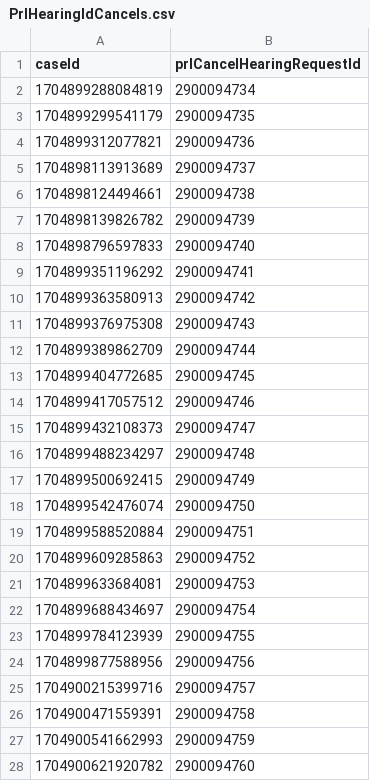
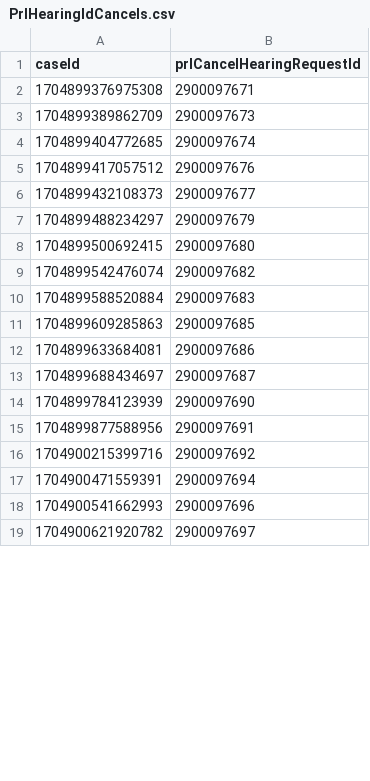
Before and after one commit to hmcts/xui-performance, a CSV file: src/gatling/resources/PrlHearingIdCancels.csv, drawn as a sheet; only a part is shown; the diff covers the shown part only.

```diff
--- a/src/gatling/resources/PrlHearingIdCancels.csv
+++ b/src/gatling/resources/PrlHearingIdCancels.csv
@@ -1,28 +1,19 @@
 caseId,prlCancelHearingRequestId
-1704899288084819,2900094734
-1704899299541179,2900094735
-1704899312077821,2900094736
-1704898113913689,2900094737
-1704898124494661,2900094738
-1704898139826782,2900094739
-1704898796597833,2900094740
-1704899351196292,2900094741
-1704899363580913,2900094742
-1704899376975308,2900094743
-1704899389862709,2900094744
-1704899404772685,2900094745
-1704899417057512,2900094746
-1704899432108373,2900094747
-1704899488234297,2900094748
-1704899500692415,2900094749
-1704899542476074,2900094750
-1704899588520884,2900094751
-1704899609285863,2900094752
-1704899633684081,2900094753
-1704899688434697,2900094754
-1704899784123939,2900094755
-1704899877588956,2900094756
-1704900215399716,2900094757
-1704900471559391,2900094758
-1704900541662993,2900094759
-1704900621920782,2900094760
+1704899376975308,2900097671
+1704899389862709,2900097673
+1704899404772685,2900097674
+1704899417057512,2900097676
+1704899432108373,2900097677
+1704899488234297,2900097679
+1704899500692415,2900097680
+1704899542476074,2900097682
+1704899588520884,2900097683
+1704899609285863,2900097685
+1704899633684081,2900097686
+1704899688434697,2900097687
+1704899784123939,2900097690
+1704899877588956,2900097691
+1704900215399716,2900097692
+1704900471559391,2900097694
+1704900541662993,2900097696
+1704900621920782,2900097697
```
Also changed, not shown: 11 added rows and 12 edited cells elsewhere in this file, PRLHearingData.csv, SSCSHearingData.csv, 8 other files.
